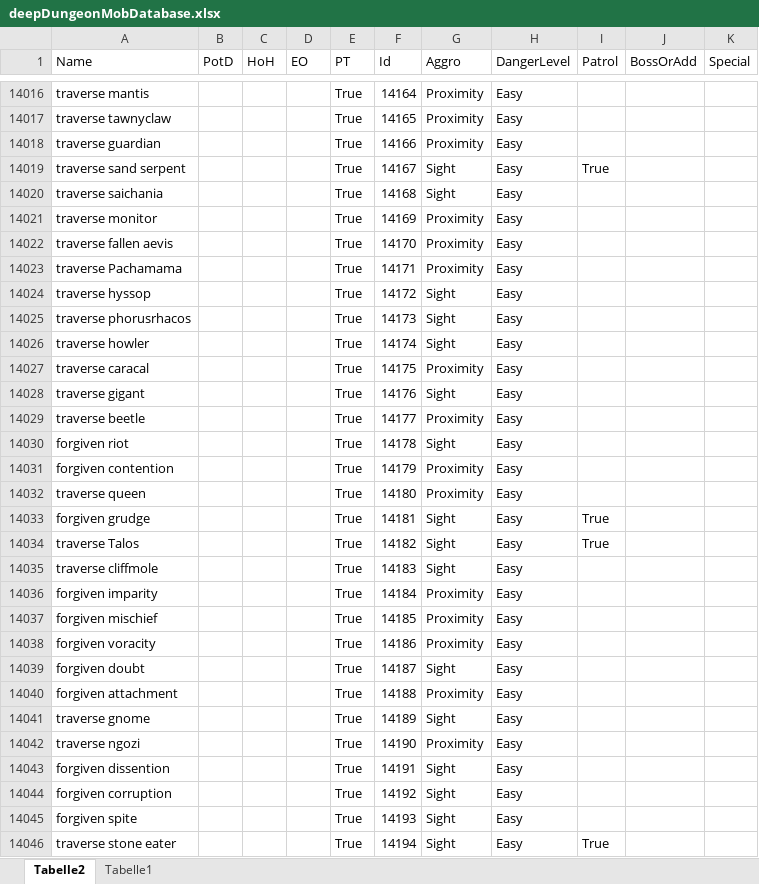
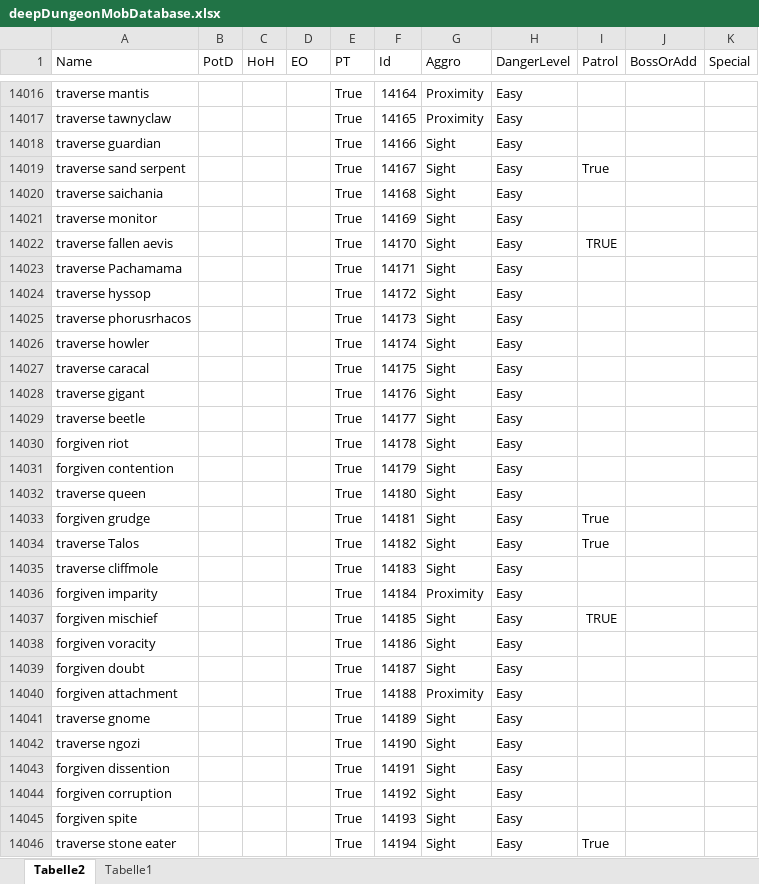
Before and after one commit to Jukkales/NecroLens, an Excel workbook: NecroLensDataTools/Data/deepDungeonMobDatabase.xlsx, sheet Tabelle2, drawn as a sheet; only a part is shown, gaps mark what is left out; values as stored, in another font and other column widths than the file's, no borders; table styles not drawn; the diff covers the shown part only; the diff names each change by its address in the sheet, - before the commit and + after, or states it on an @@ line.

```diff
--- a/NecroLensDataTools/Data/deepDungeonMobDatabase.xlsx (sheet Tabelle2)
+++ b/NecroLensDataTools/Data/deepDungeonMobDatabase.xlsx (sheet Tabelle2)
-G14018 (Aggro): Proximity
+G14018 (Aggro): Sight
-G14021:G14023 (Aggro): Proximity
+G14021:G14023 (Aggro): Sight
-I14022 (Patrol): (empty)
+I14022 (Patrol): TRUE
-G14027 (Aggro): Proximity
+G14027 (Aggro): Sight
-G14029 (Aggro): Proximity
+G14029 (Aggro): Sight
-G14031:G14032 (Aggro): Proximity
+G14031:G14032 (Aggro): Sight
-G14037:G14038 (Aggro): Proximity
+G14037:G14038 (Aggro): Sight
-I14037 (Patrol): (empty)
+I14037 (Patrol): TRUE
-G14042 (Aggro): Proximity
+G14042 (Aggro): Sight
```
Also changed, not shown: 12 edited cells elsewhere in this sheet, 1 other file.
